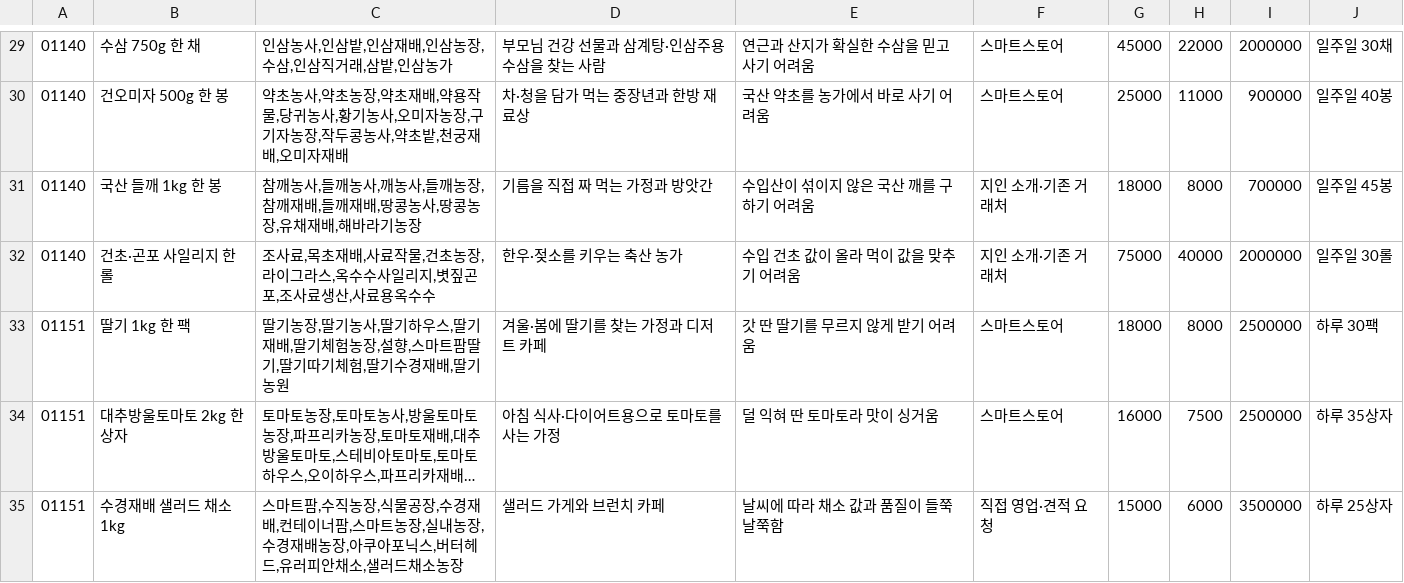
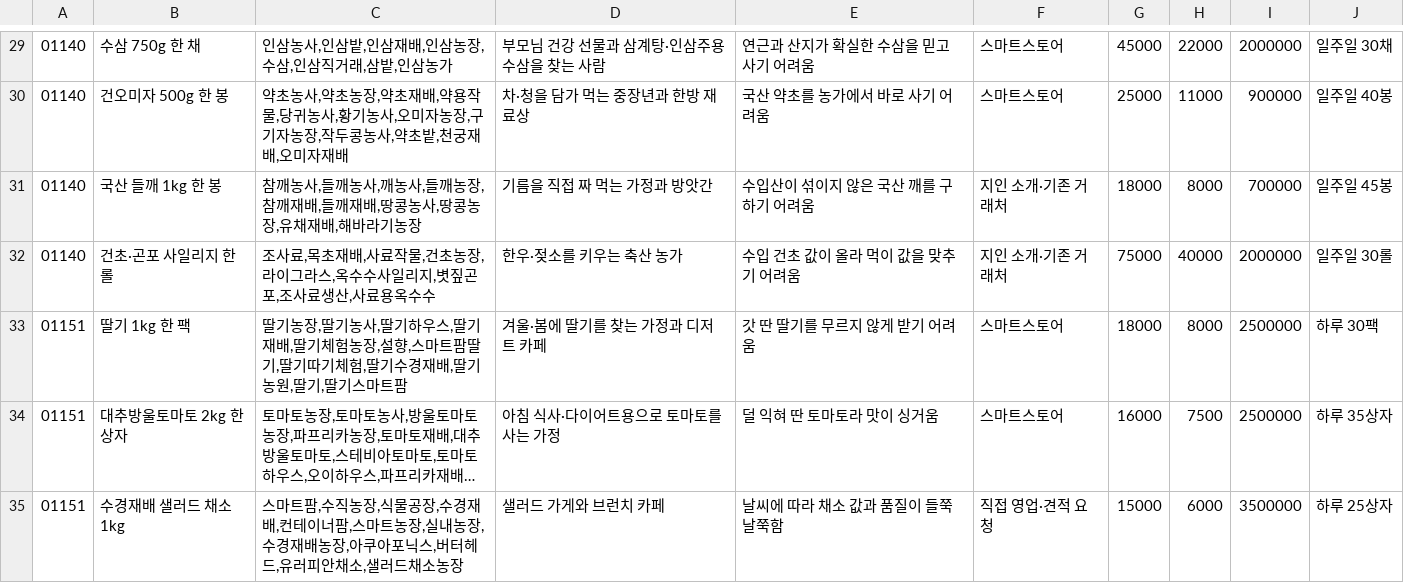
Before and after one commit to wonderbest23/meow, a TSV file: data/ksic/kinds/01.tsv, drawn as a sheet; only a part is shown, gaps mark what is left out; long unchanged cells end in …; the diff covers the shown part only; the diff names each change by its address in the sheet, - before the commit and + after, or states it on an @@ line.

```diff
--- a/data/ksic/kinds/01.tsv
+++ b/data/ksic/kinds/01.tsv
-C33: …딸기농원
+C33: …딸기농원,딸기,딸기스마트팜
```
Also changed, not shown: 1 added row and 4 edited cells elsewhere in this file, data/ksic/kinds/08.tsv, data/ksic/kinds/09.tsv, 11 other files.
